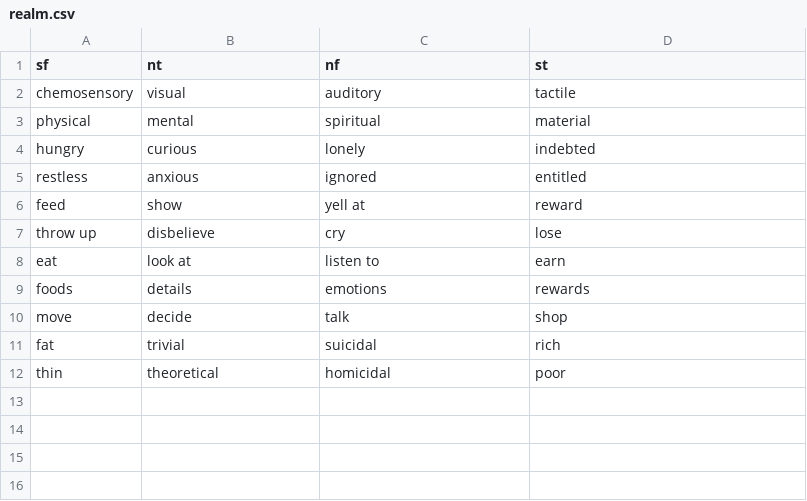
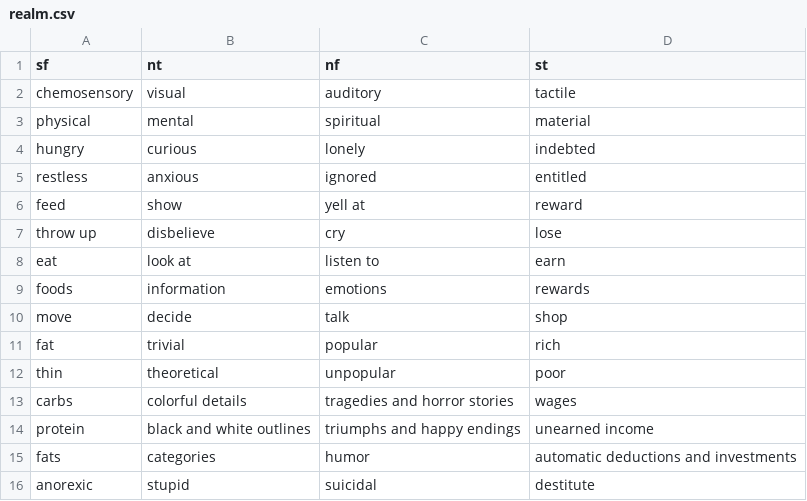
Before and after one commit to ambtus/bipolar_type, a CSV file: config/initializers/realm.csv, drawn as a sheet.

```diff
--- a/config/initializers/realm.csv
+++ b/config/initializers/realm.csv
@@ -8,5 +8,9 @@ throw up,disbelieve,cry,lose
 eat,look at,listen to,earn
-foods,details,emotions,rewards
+foods,information,emotions,rewards
 move,decide,talk,shop
-fat,trivial,suicidal,rich
-thin,theoretical,homicidal,poor
+fat,trivial,popular,rich
+thin,theoretical,unpopular,poor
+carbs,colorful details,tragedies and horror stories,wages
+protein,black and white outlines,triumphs and happy endings,unearned income
+fats,categories,humor,automatic deductions and investments
+anorexic,stupid,suicidal,destitute
```
Also changed, not shown: 17 other files.
